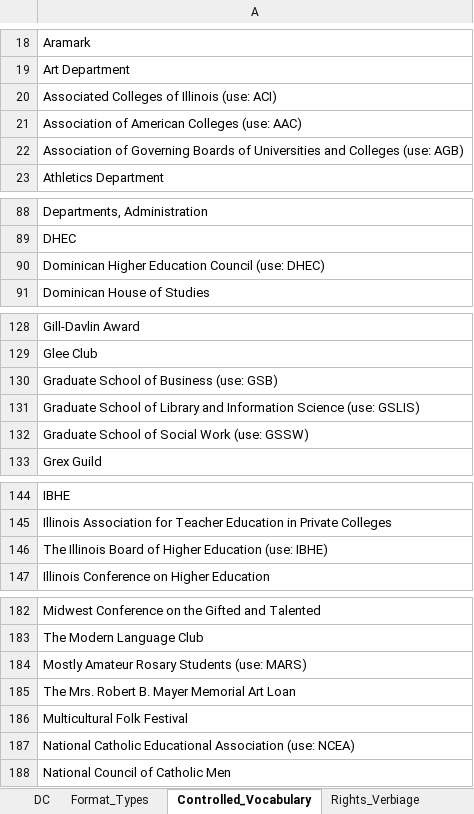
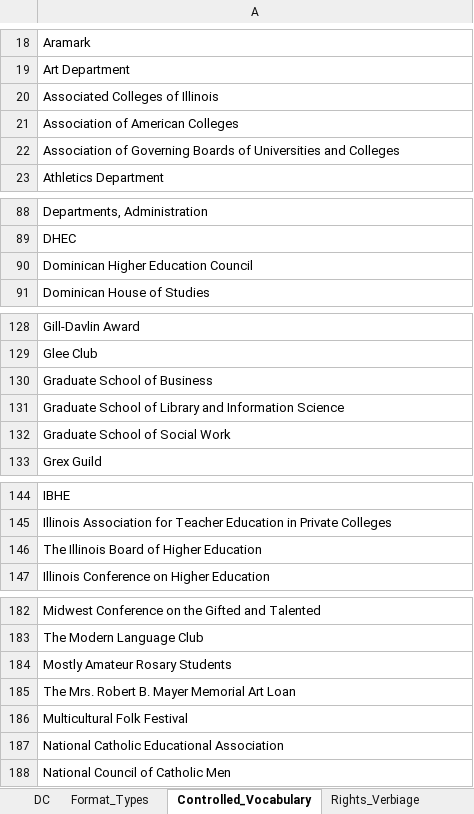
Before and after one commit to ElviraV120/archives_metadata_utility_tool, an Excel workbook: Metadata_Template.xlsx, sheet Controlled_Vocabulary, drawn as a sheet; only a part is shown, gaps mark what is left out; values as stored, in another font and other column widths than the file's, no borders; the diff covers the shown part only; the diff names each change by its address in the sheet, - before the commit and + after, or states it on an @@ line.

```diff
--- a/Metadata_Template.xlsx (sheet Controlled_Vocabulary)
+++ b/Metadata_Template.xlsx (sheet Controlled_Vocabulary)
-A20: Associated Colleges of Illinois (use: ACI)
+A20: Associated Colleges of Illinois
-A21: Association of American Colleges (use: AAC)
+A21: Association of American Colleges
-A22: …and Colleges (use: AGB)
+A22: …and Colleges
-A90: Dominican Higher Education Council (use: DHEC)
+A90: Dominican Higher Education Council
-A130: Graduate School of Business (use: GSB)
+A130: Graduate School of Business
-A131: …Information Science (use: GSLIS)
+A131: …Information Science
-A132: Graduate School of Social Work (use: GSSW)
+A132: Graduate School of Social Work
-A146: The Illinois Board of Higher Education (use: IBHE)
+A146: The Illinois Board of Higher Education
-A184: Mostly Amateur Rosary Students (use: MARS)
+A184: Mostly Amateur Rosary Students
-A187: …Educational Association (use: NCEA)
+A187: …Educational Association
```
Also changed, not shown: 5 edited cells elsewhere in this sheet, 26 other files.
